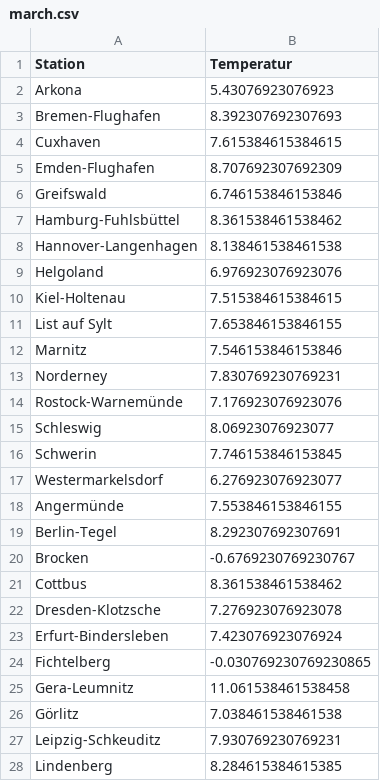
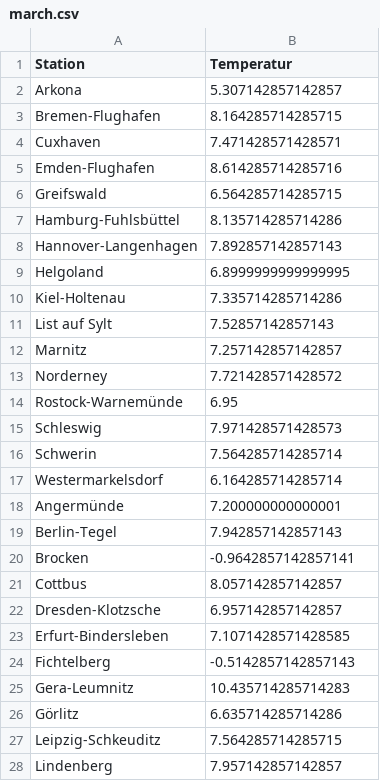
Before and after one commit to davidkowalk/WeatherScraper, a CSV file: src/averages/march.csv, drawn as a sheet; only a part is shown; the diff covers the shown part only.

Commit message:
Finalised March

```diff
--- a/src/averages/march.csv
+++ b/src/averages/march.csv
@@ -1,28 +1,28 @@
 Station,Temperatur
-Arkona,5.43076923076923
-Bremen-Flughafen,8.392307692307693
-Cuxhaven,7.615384615384615
-Emden-Flughafen,8.707692307692309
-Greifswald,6.746153846153846
-Hamburg-Fuhlsbüttel,8.361538461538462
-Hannover-Langenhagen,8.138461538461538
-Helgoland,6.976923076923076
-Kiel-Holtenau,7.515384615384615
-List auf Sylt,7.653846153846155
-Marnitz,7.546153846153846
-Norderney,7.830769230769231
-Rostock-Warnemünde,7.176923076923076
-Schleswig,8.06923076923077
-Schwerin,7.746153846153845
-Westermarkelsdorf,6.276923076923077
-Angermünde,7.553846153846155
-Berlin-Tegel,8.292307692307691
-Brocken,-0.6769230769230767
-Cottbus,8.361538461538462
-Dresden-Klotzsche,7.276923076923078
-Erfurt-Bindersleben,7.423076923076924
-Fichtelberg,-0.030769230769230865
-Gera-Leumnitz,11.061538461538458
-Görlitz,7.038461538461538
-Leipzig-Schkeuditz,7.930769230769231
-Lindenberg,8.284615384615385
+Arkona,5.307142857142857
+Bremen-Flughafen,8.164285714285715
+Cuxhaven,7.471428571428571
+Emden-Flughafen,8.614285714285716
+Greifswald,6.564285714285715
+Hamburg-Fuhlsbüttel,8.135714285714286
+Hannover-Langenhagen,7.892857142857143
+Helgoland,6.8999999999999995
+Kiel-Holtenau,7.335714285714286
+List auf Sylt,7.52857142857143
+Marnitz,7.257142857142857
+Norderney,7.721428571428572
+Rostock-Warnemünde,6.95
+Schleswig,7.971428571428573
+Schwerin,7.564285714285714
+Westermarkelsdorf,6.164285714285714
+Angermünde,7.200000000000001
+Berlin-Tegel,7.942857142857143
+Brocken,-0.9642857142857141
+Cottbus,8.057142857142857
+Dresden-Klotzsche,6.957142857142857
+Erfurt-Bindersleben,7.1071428571428585
+Fichtelberg,-0.5142857142857143
+Gera-Leumnitz,10.435714285714283
+Görlitz,6.635714285714286
+Leipzig-Schkeuditz,7.564285714285715
+Lindenberg,7.957142857142857
```
Also changed, not shown: 42 edited cells elsewhere in this file, 6 other files.
